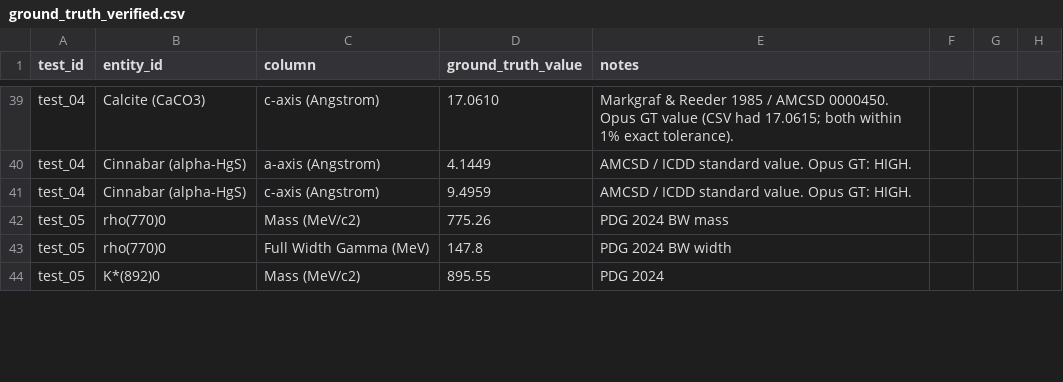
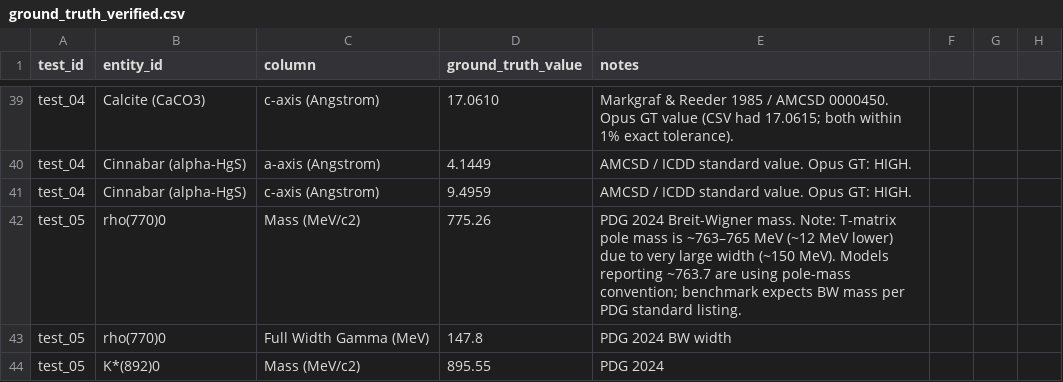
Before and after one commit to EliyahuAI/mcp-server-hyperplexity, a CSV file: benchmark/ground_truth_verified.csv, drawn as a sheet; only a part is shown, gaps mark what is left out; the diff covers the shown part only.

```diff
--- a/benchmark/ground_truth_verified.csv
+++ b/benchmark/ground_truth_verified.csv
@@ -41,3 +41,3 @@ test_04,Cinnabar (alpha-HgS),a-axis (Angstrom),4.1449,AMCSD / ICDD standard valu
 test_04,Cinnabar (alpha-HgS),c-axis (Angstrom),9.4959,AMCSD / ICDD standard value. Opus GT: HIGH.
-test_05,rho(770)0,Mass (MeV/c2),775.26,PDG 2024 BW mass
+test_05,rho(770)0,Mass (MeV/c2),775.26,PDG 2024 Breit-Wigner mass. Note: T-matrix pole mass is ~763–765 MeV (~12 MeV lower) due to very large width (~150 MeV). Models reporting ~763.7 are using pole-mass convention; benchmark expects BW mass per PDG standard listing.
 test_05,rho(770)0,Full Width Gamma (MeV),147.8,PDG 2024 BW width
```
Also changed, not shown: 19 edited cells elsewhere in this file, 2 other files.
